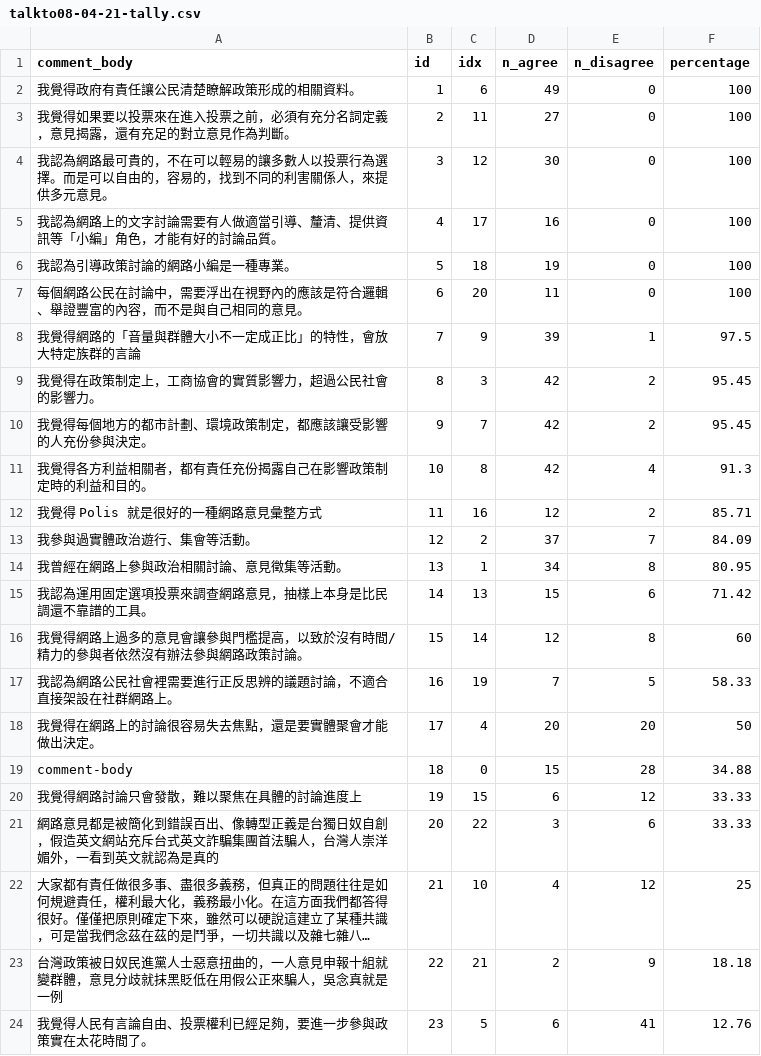
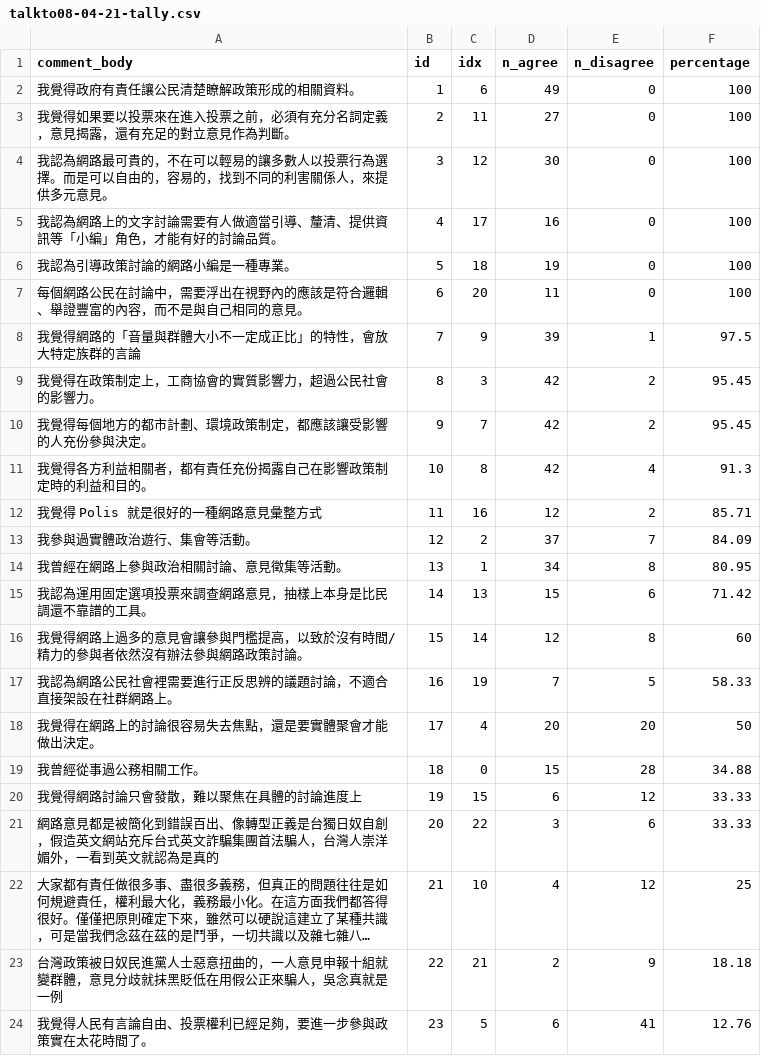
Before and after one commit to audreyt/polis-tally, a CSV file: talkto08-04-21-tally.csv, drawn as a sheet; long unchanged cells end in ….

Commit message:
* Adjust polis-tally for timestamped export format.
  Also regen talkto 07 08 09

```diff
--- a/talkto08-04-21-tally.csv
+++ b/talkto08-04-21-tally.csv
@@ -18,3 +18,3 @@ comment_body,id,idx,n_agree,n_disagree,percentage
 "我覺得在網路上的討論很容易失去焦點，還是要實體聚會才能做出決定。",17,4,20,20,50
-comment-body,18,0,15,28,34.88
+"我曾經從事過公務相關工作。",18,0,15,28,34.88
 "我覺得網路討論只會發散，難以聚焦在具體的討論進度上",19,15,6,12,33.33
```
Also changed, not shown: talkto07-04-14-tally.csv, 5 other files.
